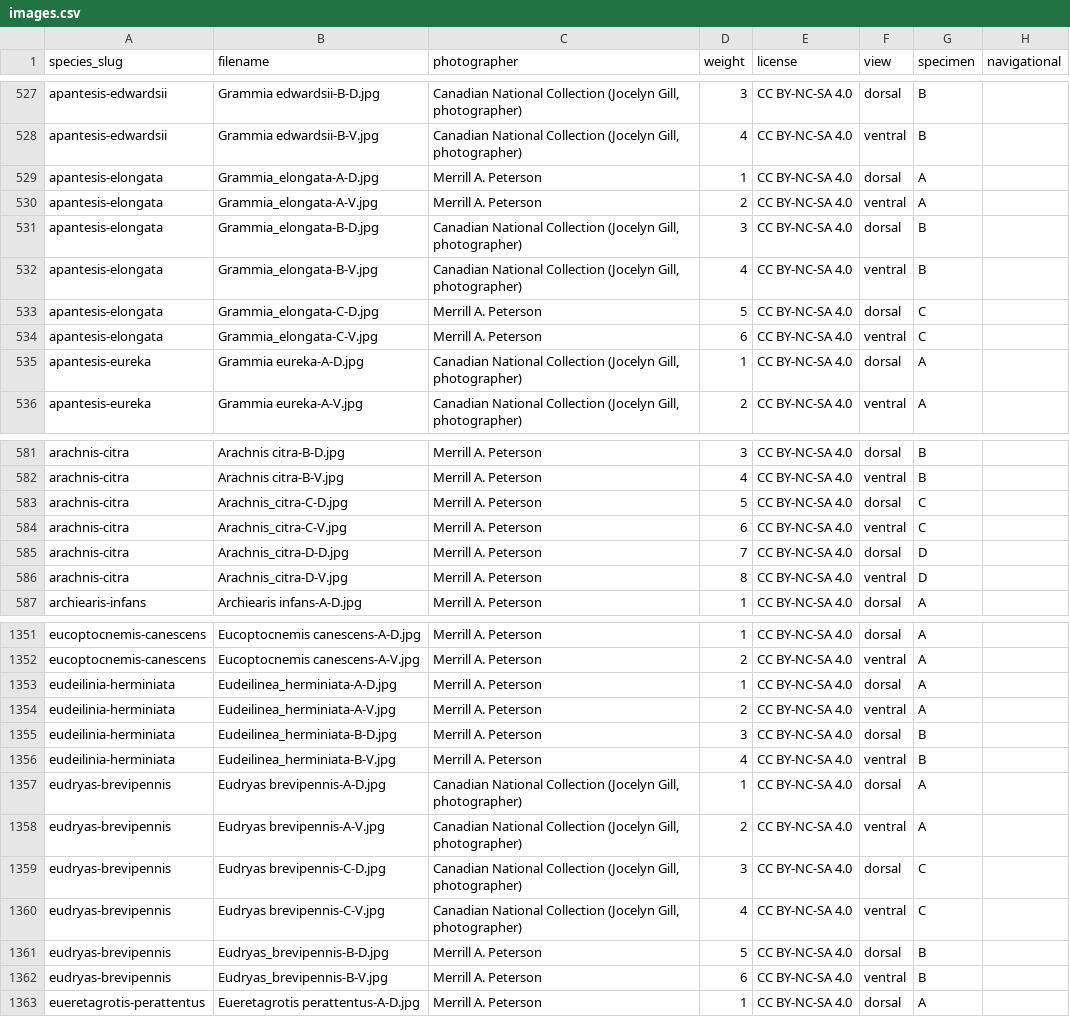
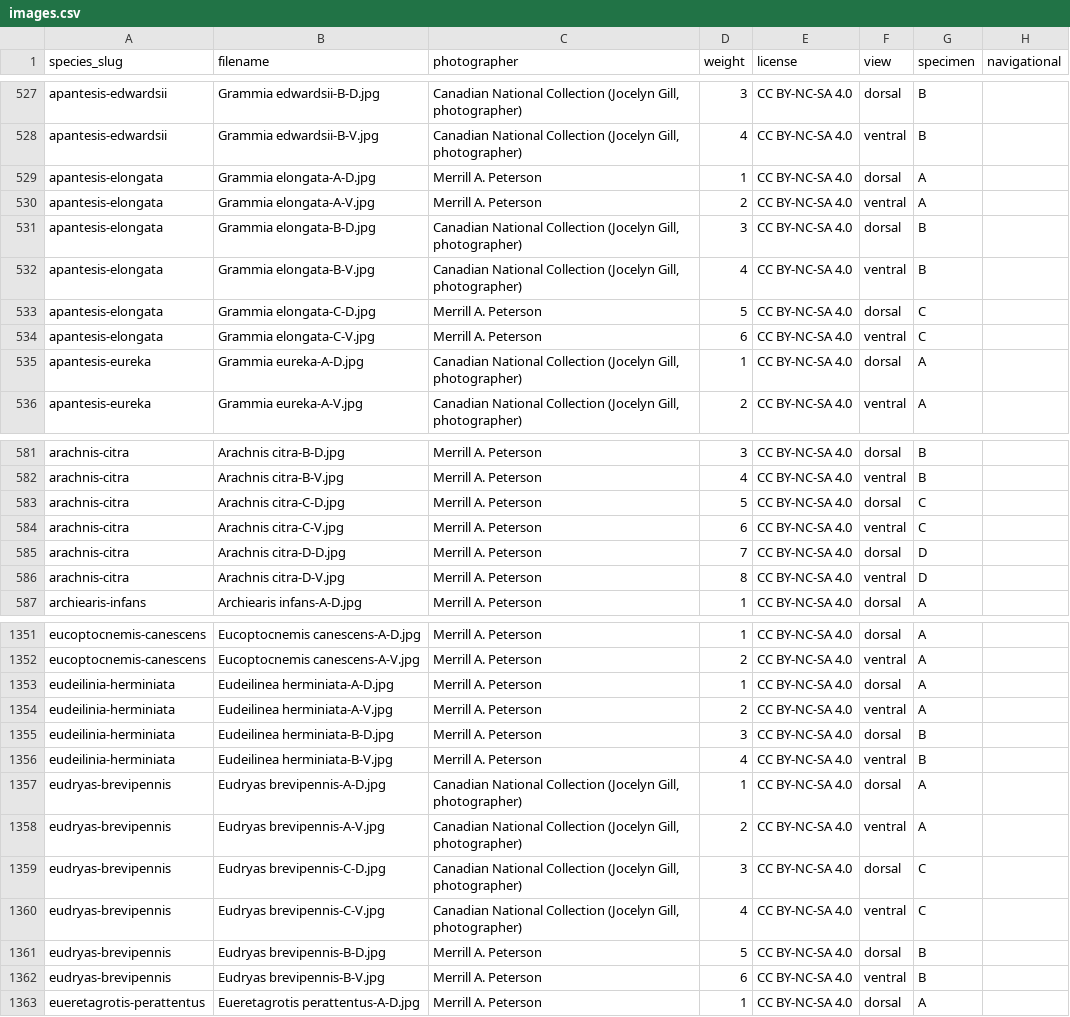
Before and after one commit to pnwinsects/pnwmoths, a CSV file: data/images.csv, drawn as a sheet; only a part is shown, gaps mark what is left out; the diff covers the shown part only; the diff names each change by its address in the sheet, - before the commit and + after, or states it on an @@ line.

```diff
--- a/data/images.csv
+++ b/data/images.csv
-B529 (filename): Grammia_elongata-A-D.jpg
+B529 (filename): Grammia elongata-A-D.jpg
-B530 (filename): Grammia_elongata-A-V.jpg
+B530 (filename): Grammia elongata-A-V.jpg
-B531 (filename): Grammia_elongata-B-D.jpg
+B531 (filename): Grammia elongata-B-D.jpg
-B532 (filename): Grammia_elongata-B-V.jpg
+B532 (filename): Grammia elongata-B-V.jpg
-B533 (filename): Grammia_elongata-C-D.jpg
+B533 (filename): Grammia elongata-C-D.jpg
-B534 (filename): Grammia_elongata-C-V.jpg
+B534 (filename): Grammia elongata-C-V.jpg
-B583 (filename): Arachnis_citra-C-D.jpg
+B583 (filename): Arachnis citra-C-D.jpg
-B584 (filename): Arachnis_citra-C-V.jpg
+B584 (filename): Arachnis citra-C-V.jpg
-B585 (filename): Arachnis_citra-D-D.jpg
+B585 (filename): Arachnis citra-D-D.jpg
-B586 (filename): Arachnis_citra-D-V.jpg
+B586 (filename): Arachnis citra-D-V.jpg
-B1353 (filename): Eudeilinea_herminiata-A-D.jpg
+B1353 (filename): Eudeilinea herminiata-A-D.jpg
-B1354 (filename): Eudeilinea_herminiata-A-V.jpg
+B1354 (filename): Eudeilinea herminiata-A-V.jpg
-B1355 (filename): Eudeilinea_herminiata-B-D.jpg
+B1355 (filename): Eudeilinea herminiata-B-D.jpg
-B1356 (filename): Eudeilinea_herminiata-B-V.jpg
+B1356 (filename): Eudeilinea herminiata-B-V.jpg
-B1361 (filename): Eudryas_brevipennis-B-D.jpg
+B1361 (filename): Eudryas brevipennis-B-D.jpg
-B1362 (filename): Eudryas_brevipennis-B-V.jpg
+B1362 (filename): Eudryas brevipennis-B-V.jpg
```
Also changed, not shown: 165 edited cells elsewhere in this file, 5 other files.
